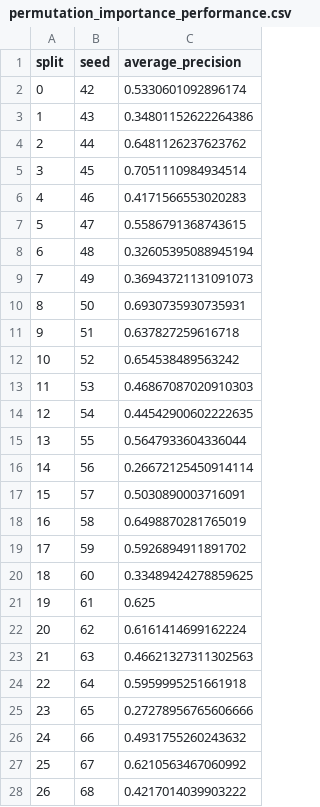
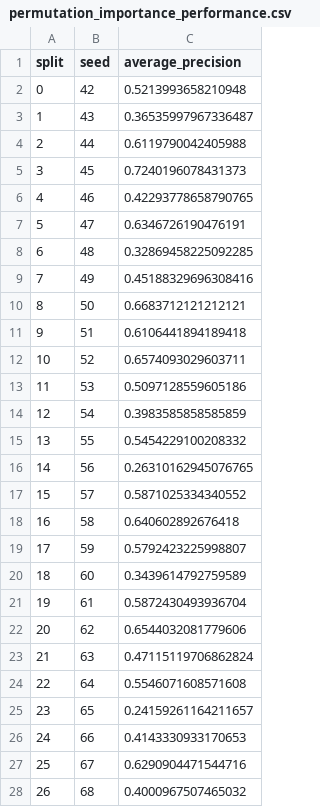
Before and after one commit to annemcq/tcr-peptide-ranking, a CSV file: results/permutation_importance_performance.csv, drawn as a sheet; only a part is shown; the diff covers the shown part only.

```diff
--- a/results/permutation_importance_performance.csv
+++ b/results/permutation_importance_performance.csv
@@ -1,28 +1,28 @@
 split,seed,average_precision
-0,42,0.5330601092896174
-1,43,0.34801152622264386
-2,44,0.6481126237623762
-3,45,0.7051110984934514
-4,46,0.4171566553020283
-5,47,0.5586791368743615
-6,48,0.32605395088945194
-7,49,0.36943721131091073
-8,50,0.6930735930735931
-9,51,0.637827259616718
-10,52,0.654538489563242
-11,53,0.46867087020910303
-12,54,0.44542900602222635
-13,55,0.5647933604336044
-14,56,0.26672125450914114
-15,57,0.5030890003716091
-16,58,0.6498870281765019
-17,59,0.5926894911891702
-18,60,0.33489424278859625
-19,61,0.625
-20,62,0.6161414699162224
-21,63,0.46621327311302563
-22,64,0.5959995251661918
-23,65,0.27278956765606666
-24,66,0.4931755260243632
-25,67,0.6210563467060992
-26,68,0.4217014039903222
+0,42,0.5213993658210948
+1,43,0.36535997967336487
+2,44,0.6119790042405988
+3,45,0.7240196078431373
+4,46,0.42293778658790765
+5,47,0.6346726190476191
+6,48,0.32869458225092285
+7,49,0.45188329696308416
+8,50,0.6683712121212121
+9,51,0.6106441894189418
+10,52,0.6574093029603711
+11,53,0.5097128559605186
+12,54,0.3983585858585859
+13,55,0.5454229100208332
+14,56,0.26310162945076765
+15,57,0.5871025334340552
+16,58,0.640602892676418
+17,59,0.5792423225998807
+18,60,0.3439614792759589
+19,61,0.5872430493936704
+20,62,0.6544032081779606
+21,63,0.47115119706862824
+22,64,0.5546071608571608
+23,65,0.24159261164211657
+24,66,0.4143330933170653
+25,67,0.6290904471544716
+26,68,0.4000967507465032
```
Also changed, not shown: 3 edited cells elsewhere in this file, processed/data_tcren_features.csv, results/paired_significance_mrr.csv, 6 other files.
